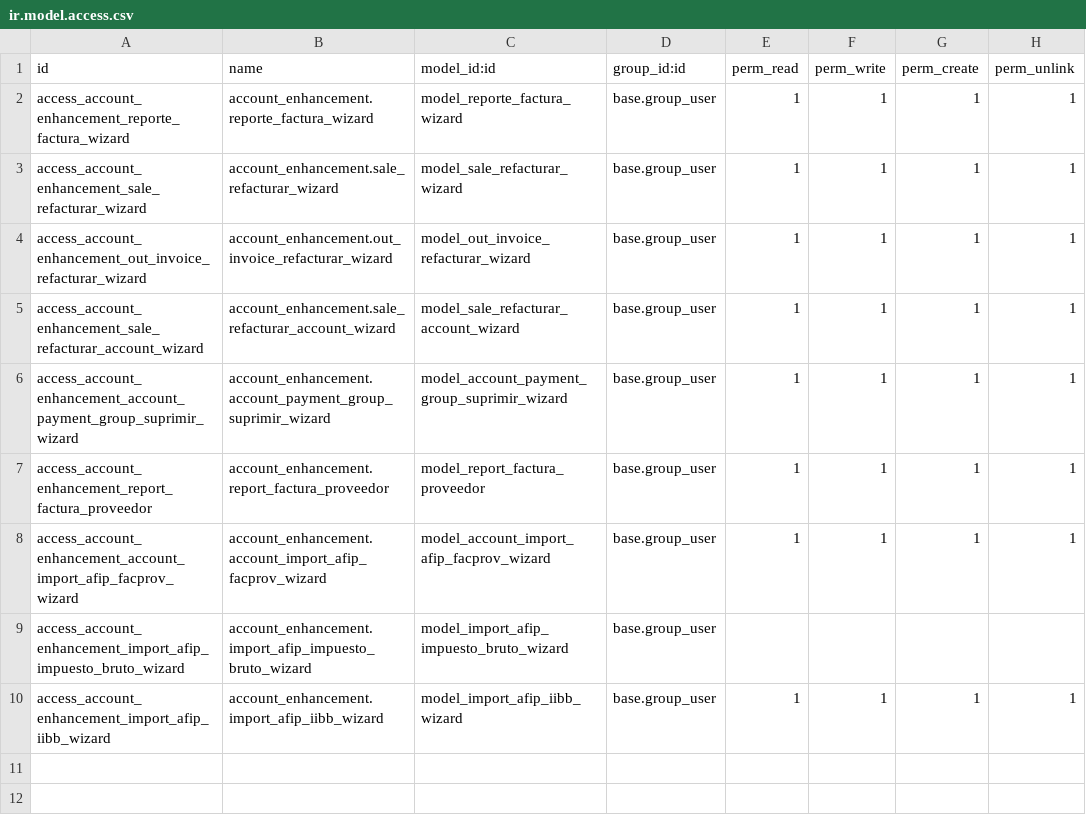
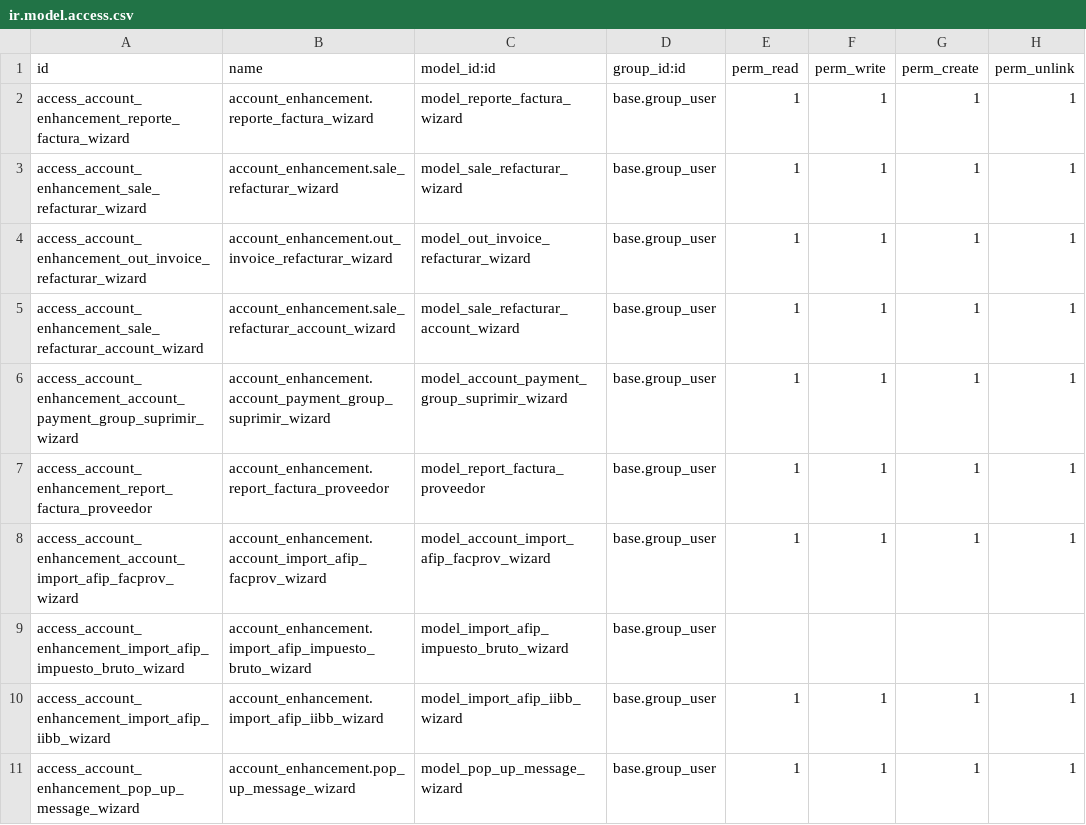
Before and after one commit to etarsi/odoo-custom-addons, a CSV file: et/account_enhancement/security/ir.model.access.csv, drawn as a sheet.

```diff
--- a/et/account_enhancement/security/ir.model.access.csv
+++ b/et/account_enhancement/security/ir.model.access.csv
@@ -10 +10,2 @@ access_account_enhancement_import_afip_impuesto_bruto_wizard,account_enhancement
 access_account_enhancement_import_afip_iibb_wizard,account_enhancement.import_afip_iibb_wizard,model_import_afip_iibb_wizard,base.group_user,1,1,1,1
+access_account_enhancement_pop_up_message_wizard,account_enhancement.pop_up_message_wizard,model_pop_up_message_wizard,base.group_user,1,1,1,1
```
Also changed, not shown: 5 other files.
